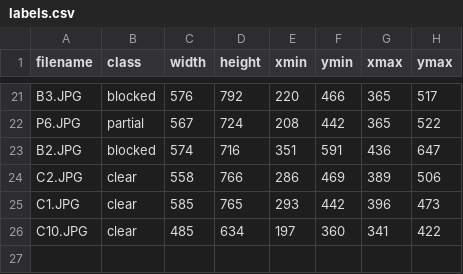
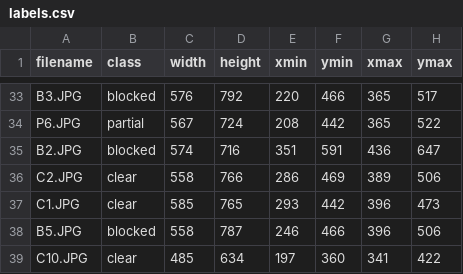
Before and after one commit to SnkSynthesis/catch_basin_classifier, a CSV file: labels.csv, drawn as a sheet; only a part is shown, gaps mark what is left out; the diff covers the shown part only; the diff names each change by its address in the sheet, - before the commit and + after, or states it on an @@ line.

```diff
--- a/labels.csv
+++ b/labels.csv
+row 38: B5.JPG | blocked | 558 | 787 | 246 | 466 | 396 | 506
```
Also changed, not shown: 12 added rows elsewhere in this file, 42 other files.
